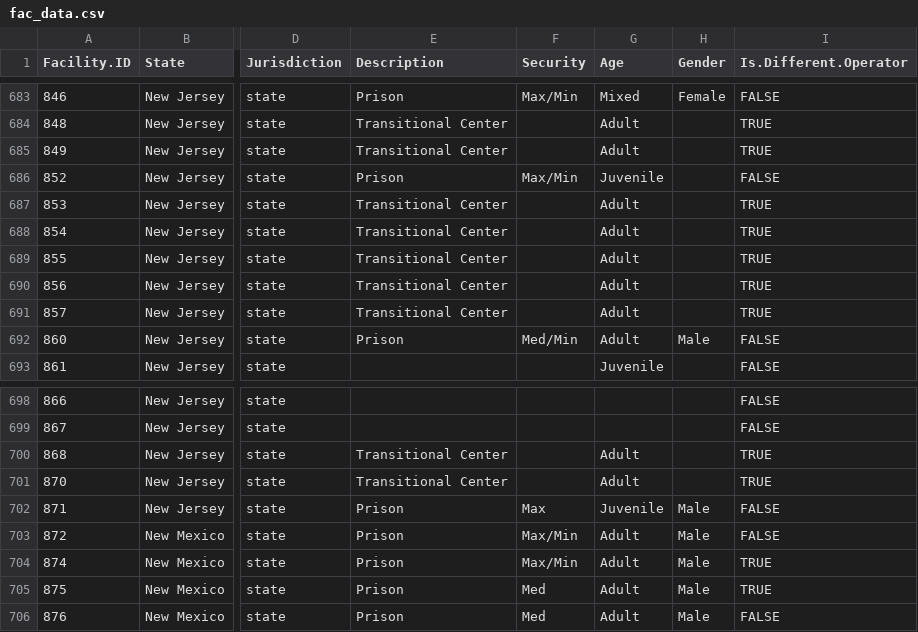
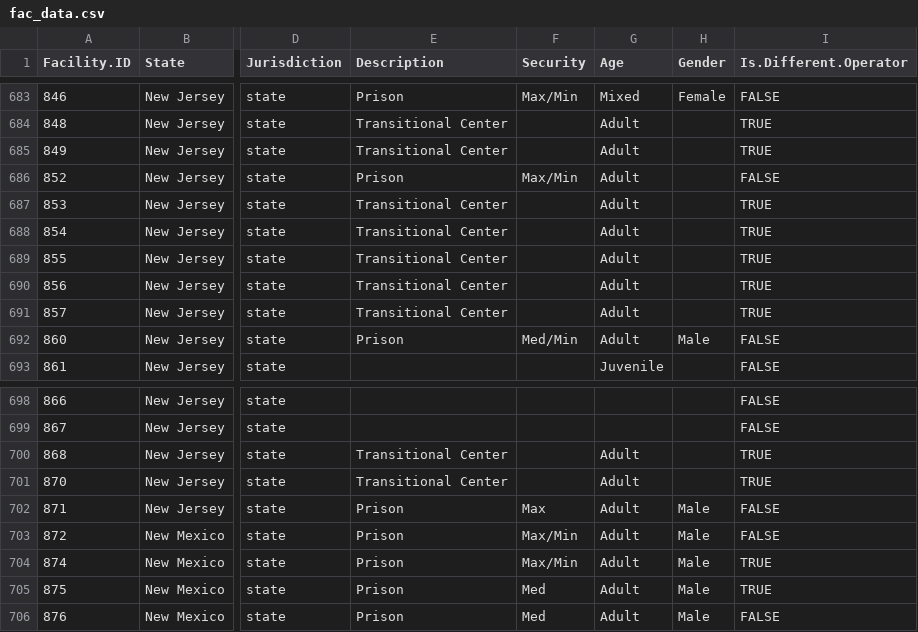
Before and after one commit to uclalawcovid19behindbars/facility_data, a CSV file: data/fac_data.csv, drawn as a sheet; only a part is shown, gaps mark what is left out; the diff names each change by its address in the sheet, - before the commit and + after, or states it on an @@ line.

Commit message:
chore: switch two NJ facilities to adult

```diff
--- a/data/fac_data.csv
+++ b/data/fac_data.csv
-G686 (Age): Juvenile
+G686 (Age): Adult
-G702 (Age): Juvenile
+G702 (Age): Adult
```
Also changed, not shown: 1 other file.
